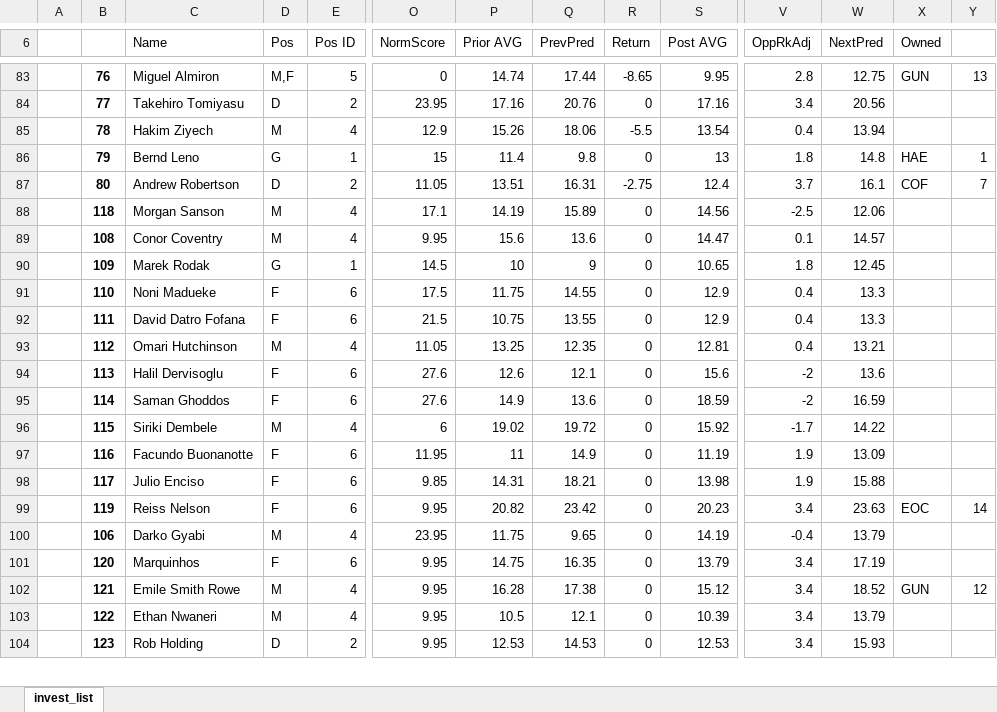
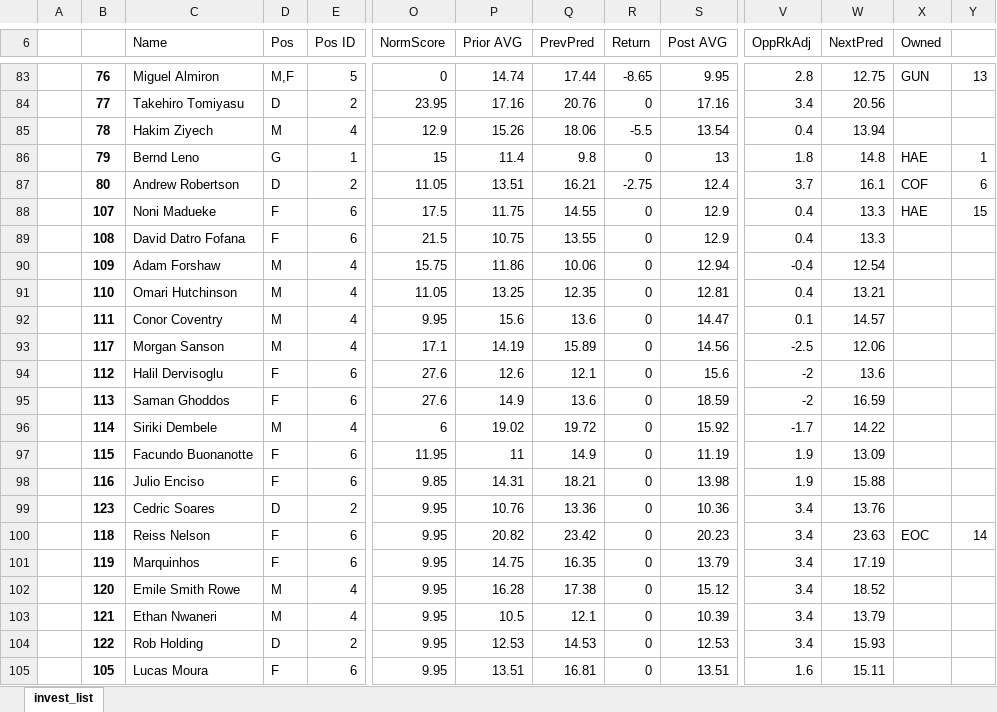
Before and after one commit to maximuslollius/fantrax_django, an Excel workbook: fantrax_model/invest_list.xlsx, sheet invest_list, drawn as a sheet; only a part is shown, gaps mark what is left out; values as stored, in another font and other column widths than the file's, no borders; conditional formats not drawn; removed rows and columns are numbered as before the commit, all else as after; rows hold the shown columns only; the diff covers the shown part only; the diff names each change by its address in the sheet, - before the commit and + after, or states it on an @@ line.

```diff
--- a/fantrax_model/invest_list.xlsx (sheet invest_list)
+++ b/fantrax_model/invest_list.xlsx (sheet invest_list)
-Q87 (PrevPred): 16.31
+Q87 (PrevPred): 16.21
-Y87: 7
+Y87: 6
-row 88:  | 118 | Morgan Sanson | M | 4 | 17.1 | 14.19 | 15.89 | 0 | 14.56 | -2.5 | 12.06
-row 89:  | 108 | Conor Coventry | M | 4 | 9.95 | 15.6 | 13.6 | 0 | 14.47 | 0.1 | 14.57
-row 90:  | 109 | Marek Rodak | G | 1 | 14.5 | 10 | 9 | 0 | 10.65 | 1.8 | 12.45
-B88: 110
+B88: 107
-X88 (Owned): (empty)
+X88 (Owned): HAE
-Y88: (empty)
+Y88: 15
-B89: 111
+B89: 108
+row 90:  | 109 | Adam Forshaw | M | 4 | 15.75 | 11.86 | 10.06 | 0 | 12.94 | -0.4 | 12.54
-B91: 112
+B91: 110
+row 92:  | 111 | Conor Coventry | M | 4 | 9.95 | 15.6 | 13.6 | 0 | 14.47 | 0.1 | 14.57
+row 93:  | 117 | Morgan Sanson | M | 4 | 17.1 | 14.19 | 15.89 | 0 | 14.56 | -2.5 | 12.06
-B94: 113
+B94: 112
-B95: 114
+B95: 113
-B96: 115
+B96: 114
-B97: 116
+B97: 115
-B98: 117
+B98: 116
+row 99:  | 123 | Cedric Soares | D | 2 | 9.95 | 10.76 | 13.36 | 0 | 10.36 | 3.4 | 13.76
-B100: 119
+B100: 118
-row 100:  | 106 | Darko Gyabi | M | 4 | 23.95 | 11.75 | 9.65 | 0 | 14.19 | -0.4 | 13.79
-B101: 120
+B101: 119
-B102: 121
+B102: 120
-X102 (Owned): GUN
+X102 (Owned): (empty)
-Y102: 12
+Y102: (empty)
-B103: 122
+B103: 121
-B104: 123
+B104: 122
+row 105:  | 105 | Lucas Moura | F | 6 | 9.95 | 13.51 | 16.81 | 0 | 13.51 | 1.6 | 15.11
```
Also changed, not shown: 23 added rows, 24 removed rows and 692 edited cells elsewhere in this sheet, fantrax_model/output/FantraxXIs2022_23.xlsx, 6 other files.
